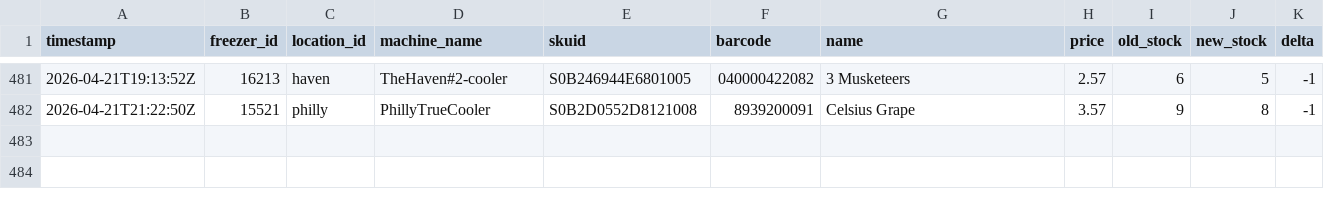
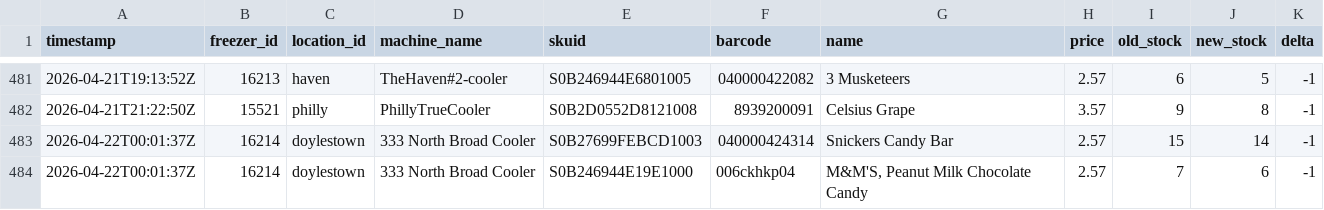
Before and after one commit to lukeleisman/blanketbox_public, a CSV file: docs/inventory_history.csv, drawn as a sheet; only a part is shown, gaps mark what is left out.

```diff
--- a/docs/inventory_history.csv
+++ b/docs/inventory_history.csv
@@ -482 +482,3 @@ timestamp,freezer_id,location_id,machine_name,skuid,barcode,name,price,old_stock
 2026-04-21T21:22:50Z,15521,philly,PhillyTrueCooler,S0B2D0552D8121008,8939200091,Celsius Grape,3.57,9,8,-1
+2026-04-22T00:01:37Z,16214,doylestown,333 North Broad Cooler,S0B27699FEBCD1003,040000424314,Snickers Candy Bar,2.57,15,14,-1
+2026-04-22T00:01:37Z,16214,doylestown,333 North Broad Cooler,S0B246944E19E1000,006ckhkp04,"M&M'S, Peanut Milk Chocolate Candy",2.57,7,6,-1
```
Also changed, not shown: docs/inventory.csv, 2 other files.
